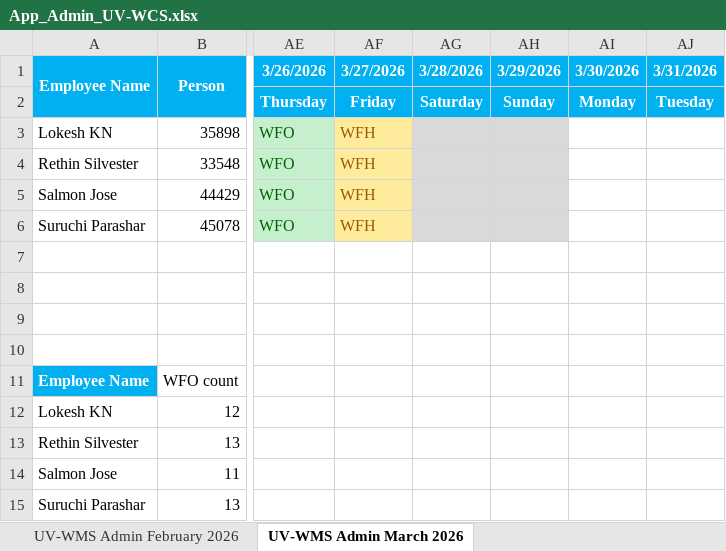
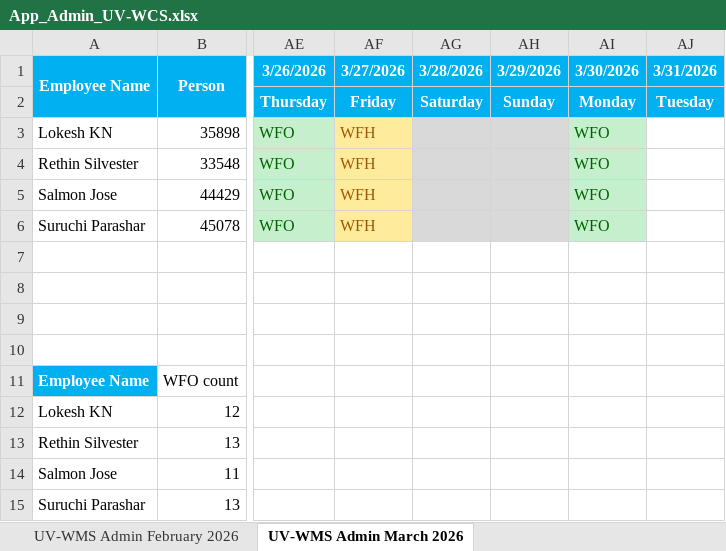
Before and after one commit to rethinsilvester/wfo-tracker, an Excel workbook: data/App_Admin_UV-WCS.xlsx, sheet UV-WMS Admin March 2026, drawn as a sheet; only a part is shown, gaps mark what is left out; values as stored, in another font and other column widths than the file's, no borders; conditional formats not drawn; the diff names each change by its address in the sheet, - before the commit and + after, or states it on an @@ line.

```diff
--- a/data/App_Admin_UV-WCS.xlsx (sheet UV-WMS Admin March 2026)
+++ b/data/App_Admin_UV-WCS.xlsx (sheet UV-WMS Admin March 2026)
-AI3:AI6 (3/30/2026): (empty)
+AI3:AI6 (3/30/2026): WFO
-AI3:AI6 fill: none
+AI3:AI6 fill: #C6EFCE
```
Also changed, not shown: 2 other files.
